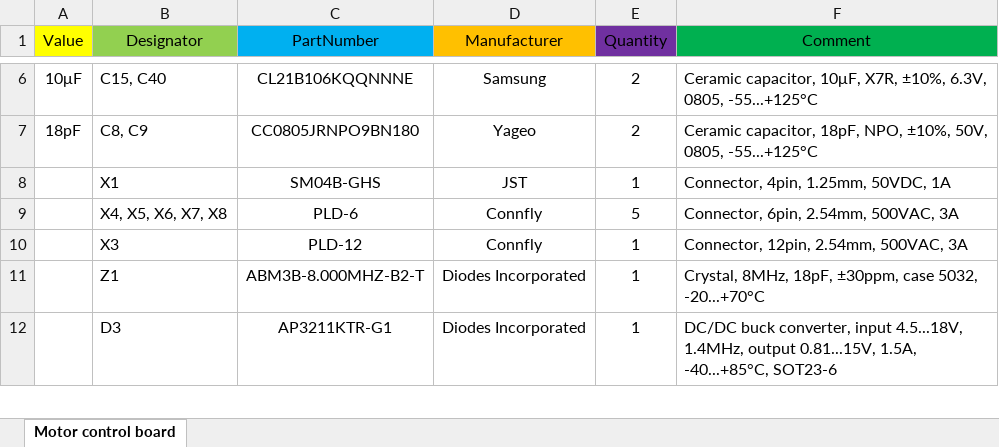
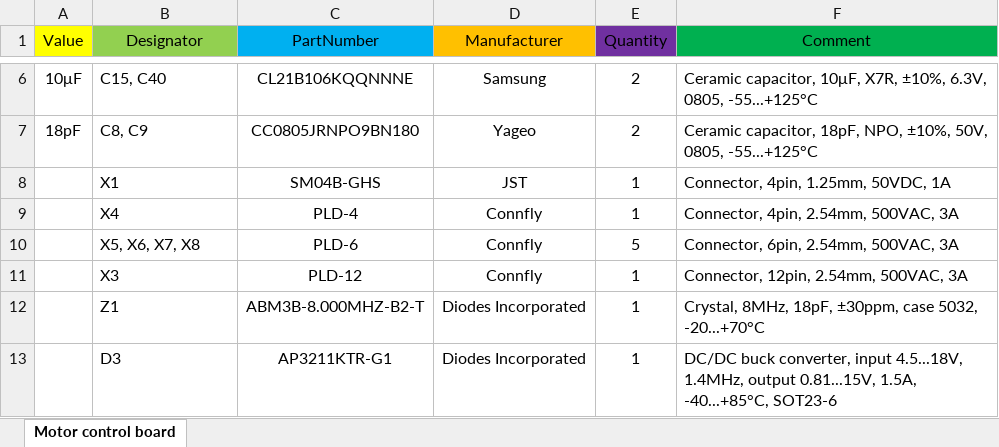
Before and after one commit to actistuff/motor-control-board, an Excel workbook: Hardware/Documents/BOM for motor control board.xlsx, sheet Motor control board, drawn as a sheet; only a part is shown, gaps mark what is left out; values as stored, in another font and other column widths than the file's, no borders; addresses are those after the commit; the diff names each change by its address in the sheet, - before the commit and + after, or states it on an @@ line.

```diff
--- a/Hardware/Documents/BOM for motor control board.xlsx (sheet Motor control board)
+++ b/Hardware/Documents/BOM for motor control board.xlsx (sheet Motor control board)
+row 9:  | X4 | PLD-4 | Connfly | 1 | Connector, 4pin, 2.54mm, 500VAC, 3A
-B10 (Designator): X4, X5, X6, X7, X8
+B10 (Designator): X5, X6, X7, X8
```
Also changed, not shown: 6 other files.
